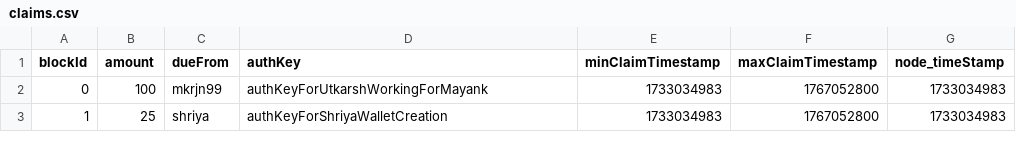
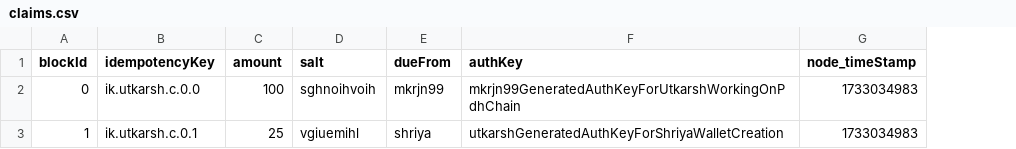
Before and after one commit to mkrjn99/FairyTaleDB, a CSV file: examples/data.utkarsh.0/claims.csv, drawn as a sheet; removed rows and columns are numbered as before the commit, all else as after; the diff names each change by its address in the sheet, - before the commit and + after, or states it on an @@ line.

```diff
--- a/examples/data.utkarsh.0/claims.csv
+++ b/examples/data.utkarsh.0/claims.csv
+column B (idempotencyKey), rows 2-3: ik.utkarsh.c.0.0 | ik.utkarsh.c.0.1
+column D (salt), rows 2-3: sghnoihvoih | vgiuemihl
-column E (minClaimTimestamp), rows 2-3: 1733034983 | 1733034983
-column F (maxClaimTimestamp), rows 2-3: 1767052800 | 1767052800
-F2 (authKey): authKeyForUtkarshWorkingForMayank
+F2 (authKey): mkrjn99GeneratedAuthKeyForUtkarshWorkingOnPdhChain
-F3 (authKey): authKeyForShriyaWalletCreation
+F3 (authKey): utkarshGeneratedAuthKeyForShriyaWalletCreation
```
Also changed, not shown: 19 other files.
